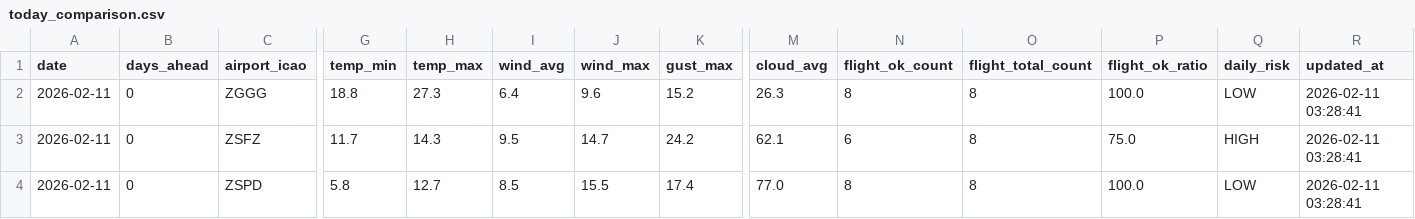
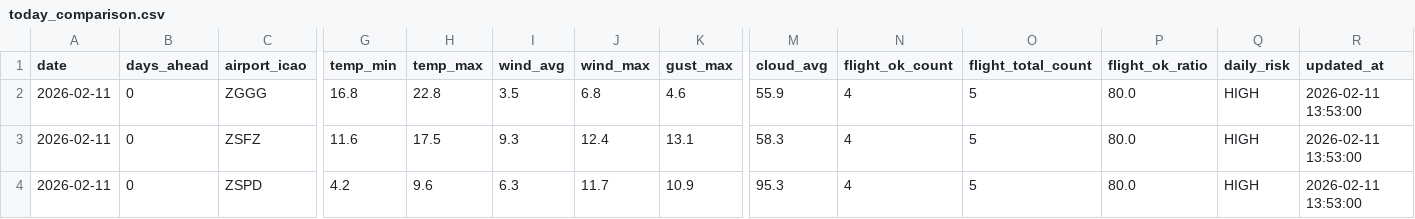
Before and after one commit to s0914712/pla-data-dashboard, a CSV file: data/today_comparison.csv, drawn as a sheet; only a part is shown, gaps mark what is left out; the diff names each change by its address in the sheet, - before the commit and + after, or states it on an @@ line.

```diff
--- a/data/today_comparison.csv
+++ b/data/today_comparison.csv
-G2 (temp_min): 18.8
+G2 (temp_min): 16.8
-H2 (temp_max): 27.3
+H2 (temp_max): 22.8
-I2 (wind_avg): 6.4
+I2 (wind_avg): 3.5
-J2 (wind_max): 9.6
+J2 (wind_max): 6.8
-K2 (gust_max): 15.2
+K2 (gust_max): 4.6
-M2 (cloud_avg): 26.3
+M2 (cloud_avg): 55.9
-N2 (flight_ok_count): 8
+N2 (flight_ok_count): 4
-O2:O4 (flight_total_count): 8
+O2:O4 (flight_total_count): 5
-P2 (flight_ok_ratio): 100.0
+P2 (flight_ok_ratio): 80.0
-Q2 (daily_risk): LOW
+Q2 (daily_risk): HIGH
-R2:R4 (updated_at): 2026-02-11 03:28:41
+R2:R4 (updated_at): 2026-02-11 13:53:00
-G3 (temp_min): 11.7
+G3 (temp_min): 11.6
-H3 (temp_max): 14.3
+H3 (temp_max): 17.5
-I3 (wind_avg): 9.5
+I3 (wind_avg): 9.3
-J3 (wind_max): 14.7
+J3 (wind_max): 12.4
-K3 (gust_max): 24.2
+K3 (gust_max): 13.1
-M3 (cloud_avg): 62.1
+M3 (cloud_avg): 58.3
-N3 (flight_ok_count): 6
+N3 (flight_ok_count): 4
-P3 (flight_ok_ratio): 75.0
+P3 (flight_ok_ratio): 80.0
-G4 (temp_min): 5.8
+G4 (temp_min): 4.2
-H4 (temp_max): 12.7
+H4 (temp_max): 9.6
-I4 (wind_avg): 8.5
+I4 (wind_avg): 6.3
-J4 (wind_max): 15.5
+J4 (wind_max): 11.7
-K4 (gust_max): 17.4
+K4 (gust_max): 10.9
-M4 (cloud_avg): 77.0
+M4 (cloud_avg): 95.3
-N4 (flight_ok_count): 8
+N4 (flight_ok_count): 4
-P4 (flight_ok_ratio): 100.0
+P4 (flight_ok_ratio): 80.0
-Q4 (daily_risk): LOW
+Q4 (daily_risk): HIGH
```
Also changed, not shown: data/airport_weather_forecast.csv.
